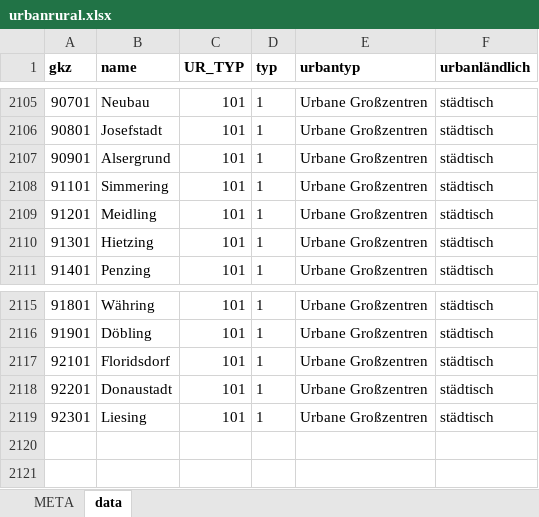
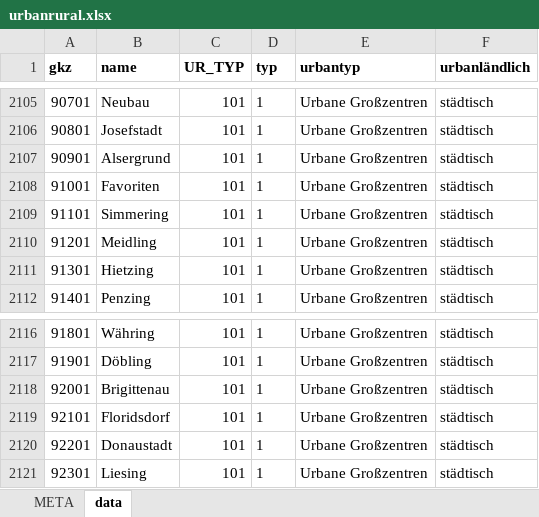
Before and after one commit to qvvdata/2018-03-rauchervolksbegehren, an Excel workbook: input/urbanrural.xlsx, sheet data, drawn as a sheet; only a part is shown, gaps mark what is left out; values as stored, in another font and other column widths than the file's, no borders; the diff names each change by its address in the sheet, - before the commit and + after, or states it on an @@ line.

Commit message:
update and new data

```diff
--- a/input/urbanrural.xlsx (sheet data)
+++ b/input/urbanrural.xlsx (sheet data)
+row 2108: 91001 | Favoriten | 101 | 1 | Urbane Großzentren | städtisch
+row 2118: 92001 | Brigittenau | 101 | 1 | Urbane Großzentren | städtisch
```
Also changed, not shown: 4 other files.
